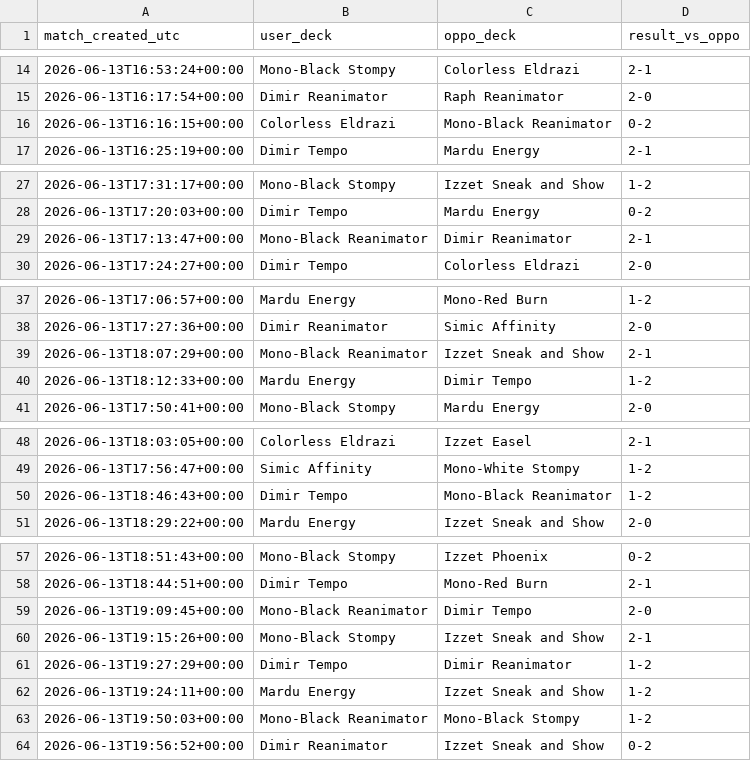
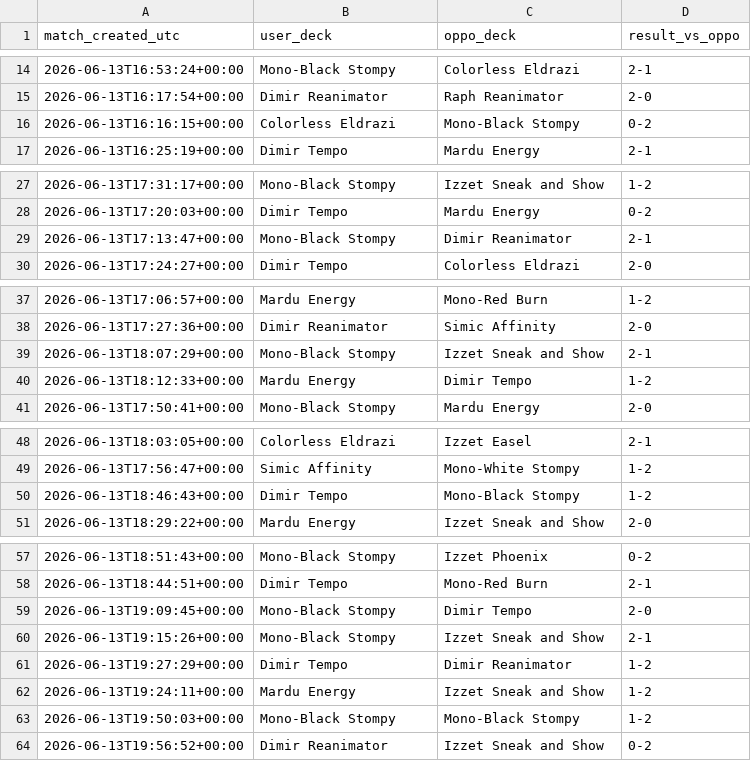
Before and after one commit to PanoPepino/mtga_viz, a CSV file: data/tournament/2026_06_13.csv, drawn as a sheet; only a part is shown, gaps mark what is left out.

```diff
--- a/data/tournament/2026_06_13.csv
+++ b/data/tournament/2026_06_13.csv
@@ -15,3 +15,3 @@ match_created_utc,user_deck,oppo_deck,result_vs_oppo
 2026-06-13T16:17:54+00:00,Dimir Reanimator,Raph Reanimator,2-0
-2026-06-13T16:16:15+00:00,Colorless Eldrazi,Mono-Black Reanimator,0-2
+2026-06-13T16:16:15+00:00,Colorless Eldrazi,Mono-Black Stompy,0-2
 2026-06-13T16:25:19+00:00,Dimir Tempo,Mardu Energy,2-1
@@ -28,3 +28,3 @@ match_created_utc,user_deck,oppo_deck,result_vs_oppo
 2026-06-13T17:20:03+00:00,Dimir Tempo,Mardu Energy,0-2
-2026-06-13T17:13:47+00:00,Mono-Black Reanimator,Dimir Reanimator,2-1
+2026-06-13T17:13:47+00:00,Mono-Black Stompy,Dimir Reanimator,2-1
 2026-06-13T17:24:27+00:00,Dimir Tempo,Colorless Eldrazi,2-0
@@ -38,3 +38,3 @@ match_created_utc,user_deck,oppo_deck,result_vs_oppo
 2026-06-13T17:27:36+00:00,Dimir Reanimator,Simic Affinity,2-0
-2026-06-13T18:07:29+00:00,Mono-Black Reanimator,Izzet Sneak and Show,2-1
+2026-06-13T18:07:29+00:00,Mono-Black Stompy,Izzet Sneak and Show,2-1
 2026-06-13T18:12:33+00:00,Mardu Energy,Dimir Tempo,1-2
@@ -49,3 +49,3 @@ match_created_utc,user_deck,oppo_deck,result_vs_oppo
 2026-06-13T17:56:47+00:00,Simic Affinity,Mono-White Stompy,1-2
-2026-06-13T18:46:43+00:00,Dimir Tempo,Mono-Black Reanimator,1-2
+2026-06-13T18:46:43+00:00,Dimir Tempo,Mono-Black Stompy,1-2
 2026-06-13T18:29:22+00:00,Mardu Energy,Izzet Sneak and Show,2-0
@@ -58,3 +58,3 @@ match_created_utc,user_deck,oppo_deck,result_vs_oppo
 2026-06-13T18:44:51+00:00,Dimir Tempo,Mono-Red Burn,2-1
-2026-06-13T19:09:45+00:00,Mono-Black Reanimator,Dimir Tempo,2-0
+2026-06-13T19:09:45+00:00,Mono-Black Stompy,Dimir Tempo,2-0
 2026-06-13T19:15:26+00:00,Mono-Black Stompy,Izzet Sneak and Show,2-1
@@ -62,3 +62,3 @@ match_created_utc,user_deck,oppo_deck,result_vs_oppo
 2026-06-13T19:24:11+00:00,Mardu Energy,Izzet Sneak and Show,1-2
-2026-06-13T19:50:03+00:00,Mono-Black Reanimator,Mono-Black Stompy,1-2
+2026-06-13T19:50:03+00:00,Mono-Black Stompy,Mono-Black Stompy,1-2
 2026-06-13T19:56:52+00:00,Dimir Reanimator,Izzet Sneak and Show,0-2
```
Also changed, not shown: data/tournament/2026_04_26.csv, data/tournament/2026_05_17.csv, 38 other files.
